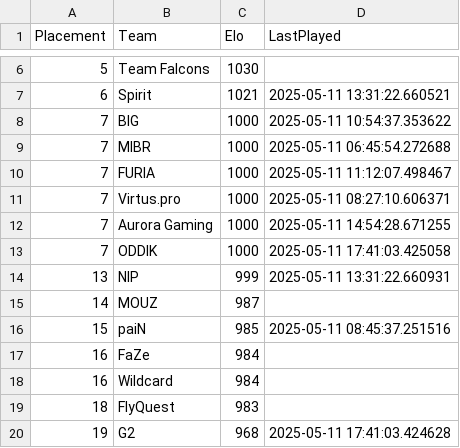
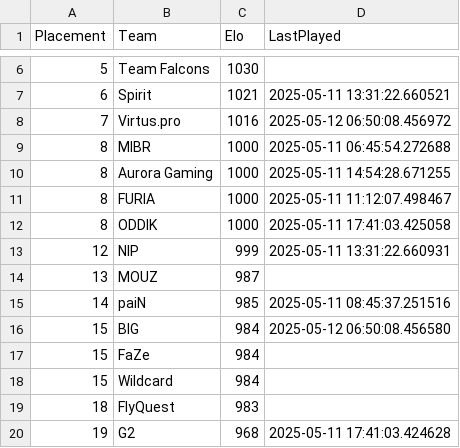
Before and after one commit to OnlinEGD/cs-ranking, a CSV file: ranking.csv, drawn as a sheet; only a part is shown, gaps mark what is left out.

```diff
--- a/ranking.csv
+++ b/ranking.csv
@@ -7,13 +7,13 @@ Placement,Team,Elo,LastPlayed
 6,Spirit,1021,2025-05-11 13:31:22.660521
-7,BIG,1000,2025-05-11 10:54:37.353622
-7,MIBR,1000,2025-05-11 06:45:54.272688
-7,FURIA,1000,2025-05-11 11:12:07.498467
-7,Virtus.pro,1000,2025-05-11 08:27:10.606371
-7,Aurora Gaming,1000,2025-05-11 14:54:28.671255
-7,ODDIK,1000,2025-05-11 17:41:03.425058
-13,NIP,999,2025-05-11 13:31:22.660931
-14,MOUZ,987,
-15,paiN,985,2025-05-11 08:45:37.251516
-16,FaZe,984,
-16,Wildcard,984,
+7,Virtus.pro,1016,2025-05-12 06:50:08.456972
+8,MIBR,1000,2025-05-11 06:45:54.272688
+8,Aurora Gaming,1000,2025-05-11 14:54:28.671255
+8,FURIA,1000,2025-05-11 11:12:07.498467
+8,ODDIK,1000,2025-05-11 17:41:03.425058
+12,NIP,999,2025-05-11 13:31:22.660931
+13,MOUZ,987,
+14,paiN,985,2025-05-11 08:45:37.251516
+15,BIG,984,2025-05-12 06:50:08.456580
+15,FaZe,984,
+15,Wildcard,984,
 18,FlyQuest,983,
```
Also changed, not shown: processed_matches.csv.
